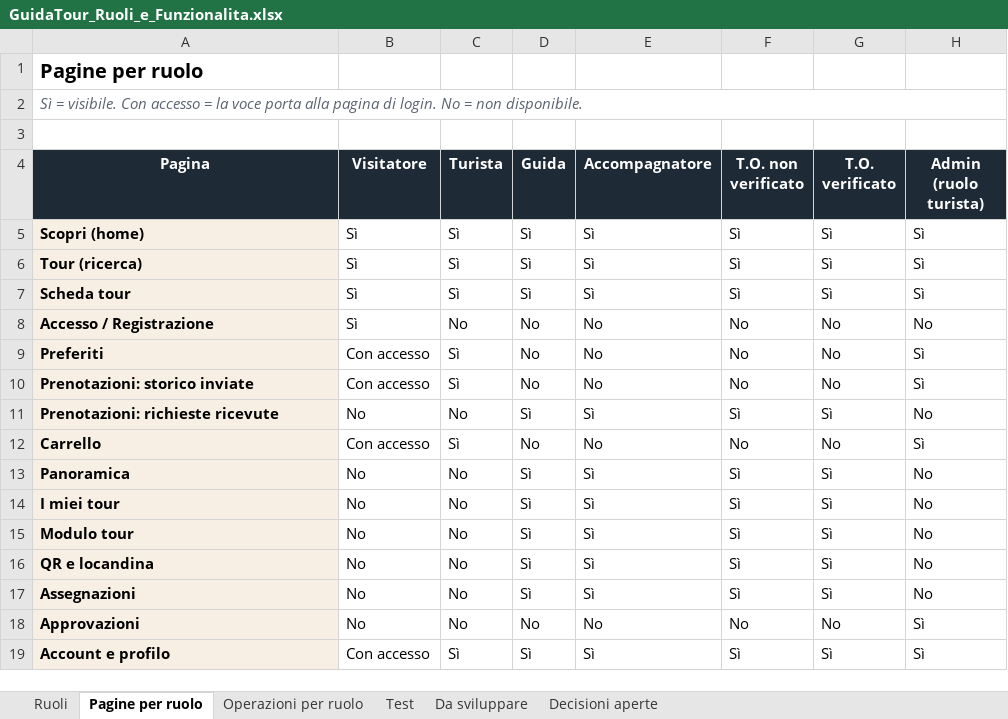
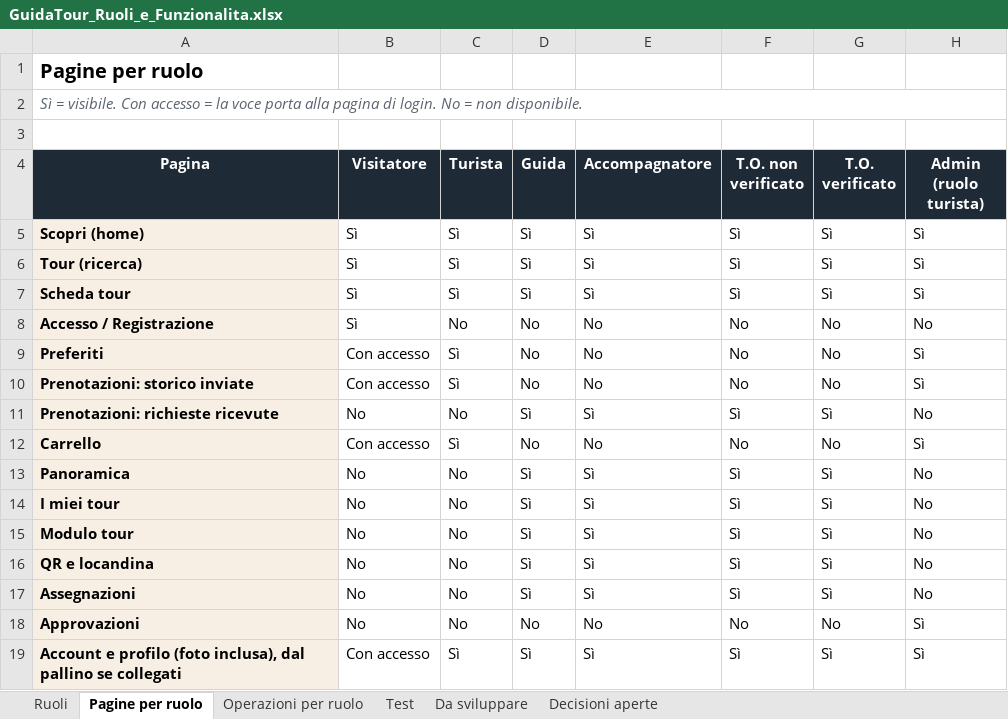
Before and after one commit to AlexJJJava/guidatour, an Excel workbook: flutter/docs/GuidaTour_Ruoli_e_Funzionalita.xlsx, sheet Pagine per ruolo, drawn as a sheet; values as stored, in another font and other column widths than the file's, no borders; conditional formats not drawn; the diff names each change by its address in the sheet, - before the commit and + after, or states it on an @@ line.

```diff
--- a/flutter/docs/GuidaTour_Ruoli_e_Funzionalita.xlsx (sheet Pagine per ruolo)
+++ b/flutter/docs/GuidaTour_Ruoli_e_Funzionalita.xlsx (sheet Pagine per ruolo)
-A19 (Pagina): Account e profilo
+A19 (Pagina): Account e profilo (foto inclusa), dal pallino se collegati
```
Also changed, not shown: sheet Test, sheet Ruoli, 2 other files.
